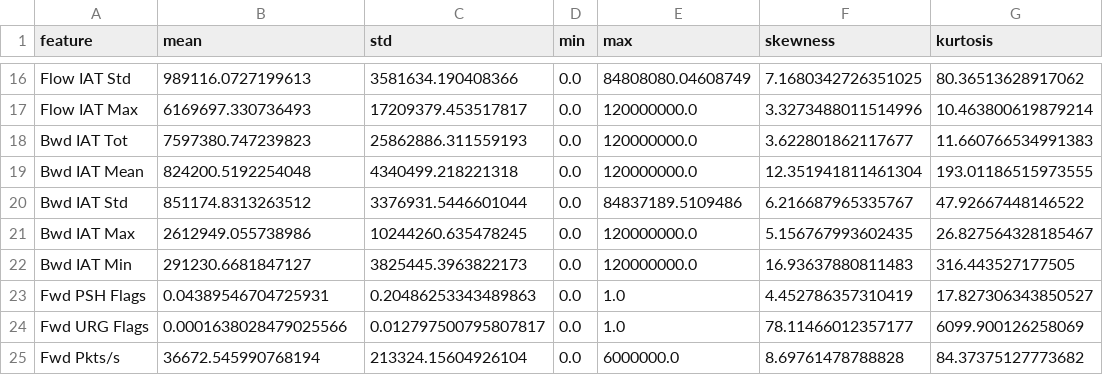
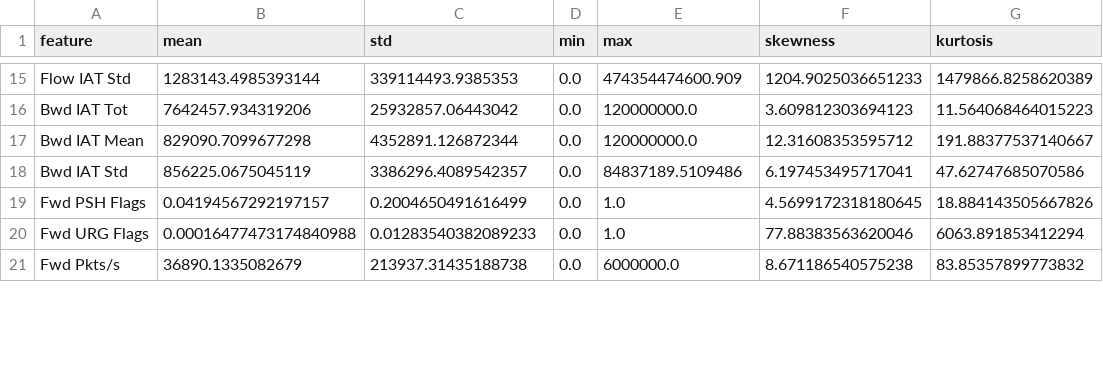
Before and after one commit to VR3ED/Pucktrick-data-quality, a CSV file: DATASETS/feature_distribution_stats.csv, drawn as a sheet; only a part is shown, gaps mark what is left out; removed rows and columns are numbered as before the commit, all else as after; the diff covers the shown part only; the diff names each change by its address in the sheet, - before the commit and + after, or states it on an @@ line.

```diff
--- a/DATASETS/feature_distribution_stats.csv
+++ b/DATASETS/feature_distribution_stats.csv
-B15 (mean): 989116.0727199613
+B15 (mean): 1283143.4985393144
-C15 (std): 3581634.190408366
+C15 (std): 339114493.9385353
-E15 (max): 84808080.04608749
+E15 (max): 474354474600.909
-F15 (skewness): 7.1680342726351025
+F15 (skewness): 1204.9025036651233
-G15 (kurtosis): 80.36513628917062
+G15 (kurtosis): 1479866.8258620389
-row 17: Flow IAT Max | 6169697.330736493 | 17209379.453517817 | 0.0 | 120000000.0 | 3.3273488011514996 | 10.463800619879214
-B16 (mean): 7597380.747239823
+B16 (mean): 7642457.934319206
-C16 (std): 25862886.311559193
+C16 (std): 25932857.06443042
-F16 (skewness): 3.622801862117677
+F16 (skewness): 3.609812303694123
-G16 (kurtosis): 11.660766534991383
+G16 (kurtosis): 11.564068464015223
-B17 (mean): 824200.5192254048
+B17 (mean): 829090.7099677298
-C17 (std): 4340499.218221318
+C17 (std): 4352891.126872344
-F17 (skewness): 12.351941811461304
+F17 (skewness): 12.31608353595712
-G17 (kurtosis): 193.01186515973555
+G17 (kurtosis): 191.88377537140667
-B18 (mean): 851174.8313263512
+B18 (mean): 856225.0675045119
-C18 (std): 3376931.5446601044
+C18 (std): 3386296.4089542357
-F18 (skewness): 6.216687965335767
+F18 (skewness): 6.197453495717041
-G18 (kurtosis): 47.92667448146522
+G18 (kurtosis): 47.62747685070586
-row 21: Bwd IAT Max | 2612949.055738986 | 10244260.635478245 | 0.0 | 120000000.0 | 5.156767993602435 | 26.827564328185467
-row 22: Bwd IAT Min | 291230.6681847127 | 3825445.3963822173 | 0.0 | 120000000.0 | 16.93637880811483 | 316.443527177505
-B19 (mean): 0.04389546704725931
+B19 (mean): 0.04194567292197157
-C19 (std): 0.20486253343489863
+C19 (std): 0.2004650491616499
-F19 (skewness): 4.452786357310419
+F19 (skewness): 4.5699172318180645
-G19 (kurtosis): 17.827306343850527
+G19 (kurtosis): 18.884143505667826
-B20 (mean): 0.0001638028479025566
+B20 (mean): 0.00016477473174840988
-C20 (std): 0.012797500795807817
+C20 (std): 0.01283540382089233
-F20 (skewness): 78.11466012357177
+F20 (skewness): 77.88383563620046
-G20 (kurtosis): 6099.900126258069
+G20 (kurtosis): 6063.891853412294
-B21 (mean): 36672.545990768194
+B21 (mean): 36890.1335082679
-C21 (std): 213324.15604926104
+C21 (std): 213937.31435188738
-F21 (skewness): 8.69761478788828
+F21 (skewness): 8.671186540575238
-G21 (kurtosis): 84.37375127773682
+G21 (kurtosis): 83.85357899773832
```
Also changed, not shown: 5 removed rows and 114 edited cells elsewhere in this file, DATASETS/high_correlation_pairs.csv, 39 other files.
